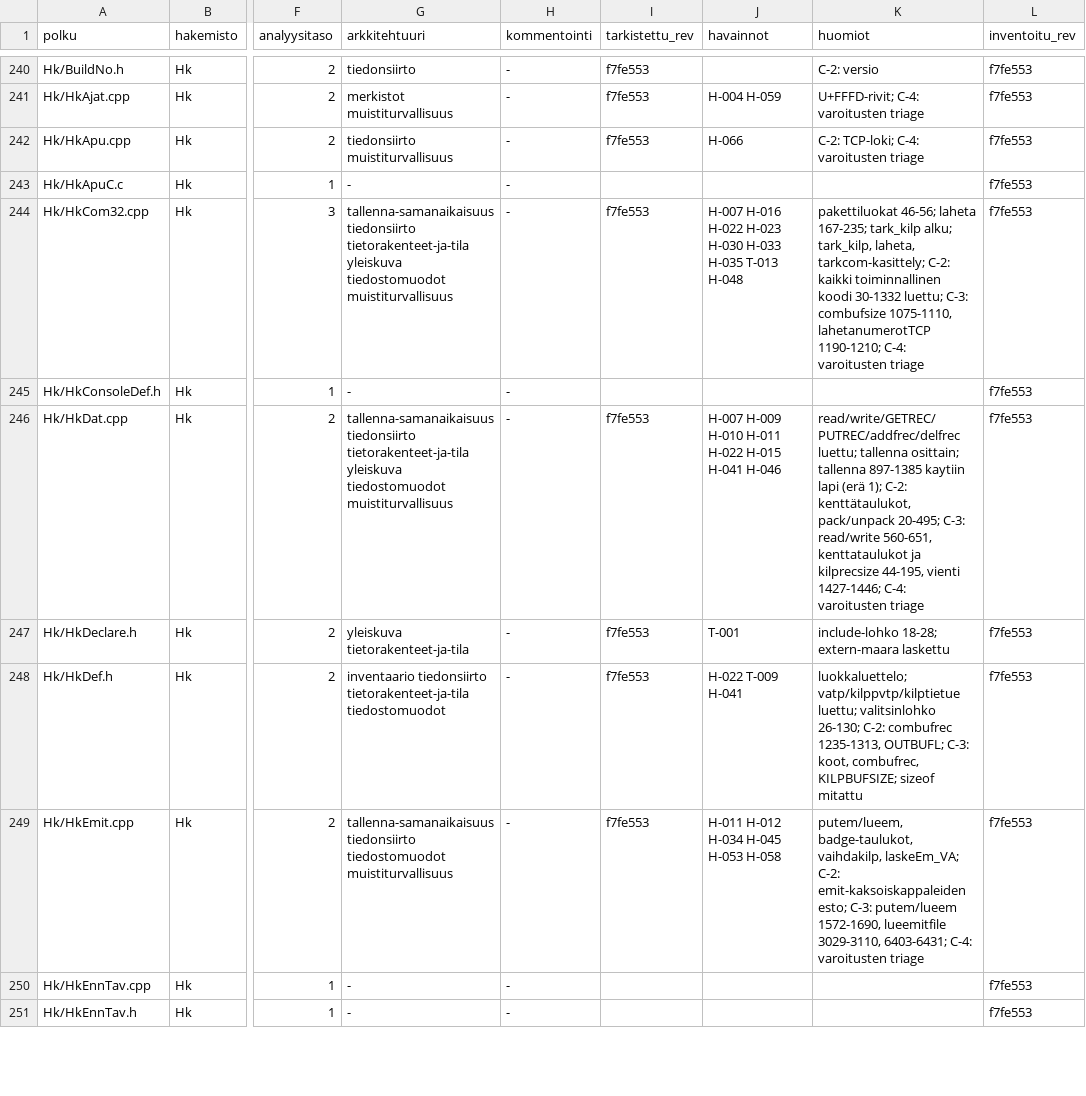
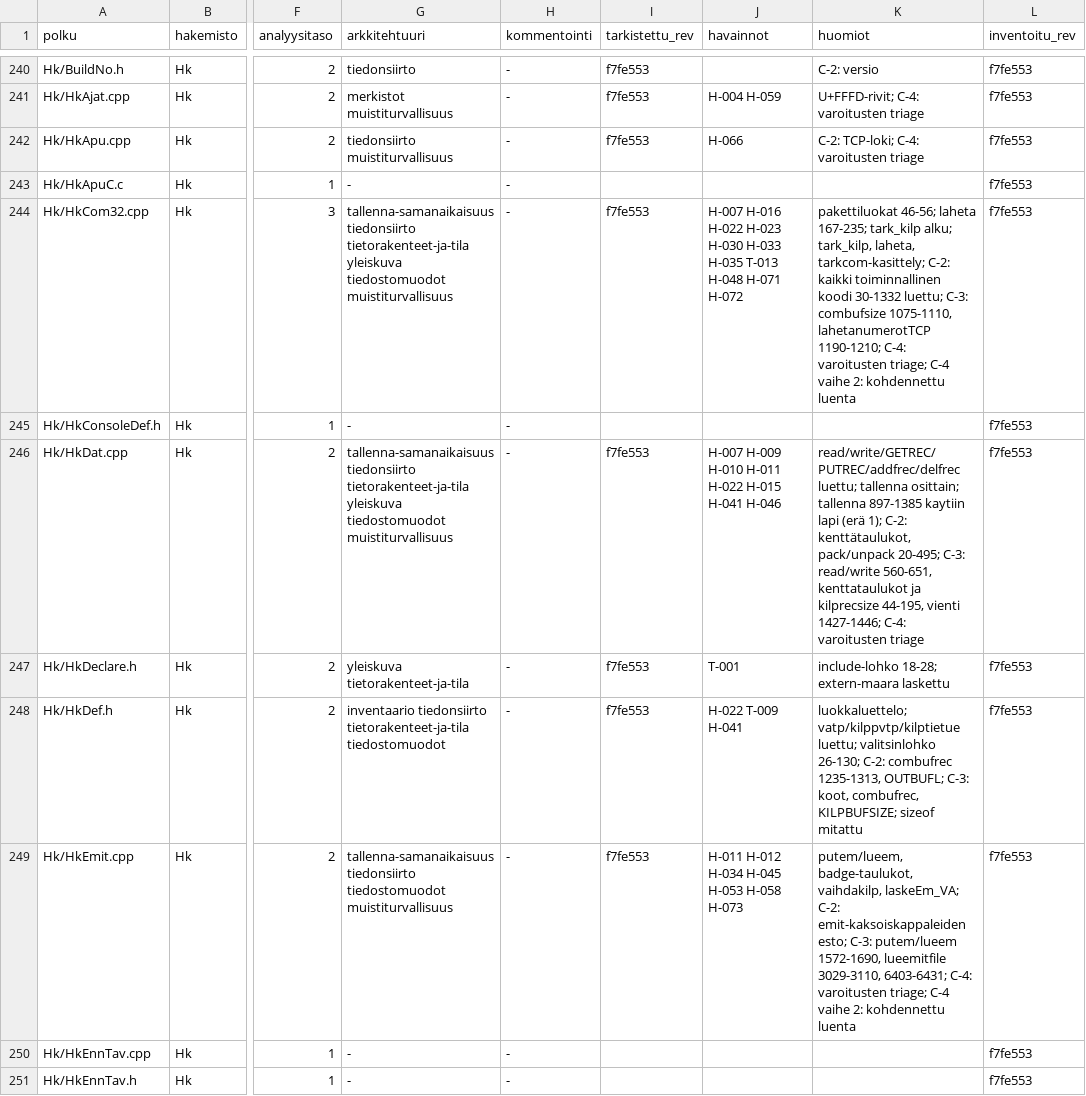
Before and after one commit to PirilaTP/tulospalvelu, a CSV file: doc/arkkitehtuuri/rekisteri/tiedostot.csv, drawn as a sheet; only a part is shown, gaps mark what is left out; the diff covers the shown part only; the diff names each change by its address in the sheet, - before the commit and + after, or states it on an @@ line.

```diff
--- a/doc/arkkitehtuuri/rekisteri/tiedostot.csv
+++ b/doc/arkkitehtuuri/rekisteri/tiedostot.csv
-J244 (havainnot): …T-013 H-048
+J244 (havainnot): …T-013 H-048 H-071 H-072
-K244 (huomiot): …C-4: varoitusten triage
+K244 (huomiot): …C-4: varoitusten triage; C-4 vaihe 2: kohdennettu luenta
-J249 (havainnot): H-011 H-012 H-034 H-045 H-053 H-058
+J249 (havainnot): H-011 H-012 H-034 H-045 H-053 H-058 H-073
-K249 (huomiot): …C-4: varoitusten triage
+K249 (huomiot): …C-4: varoitusten triage; C-4 vaihe 2: kohdennettu luenta
```
Also changed, not shown: 57 edited cells elsewhere in this file, 10 other files.
